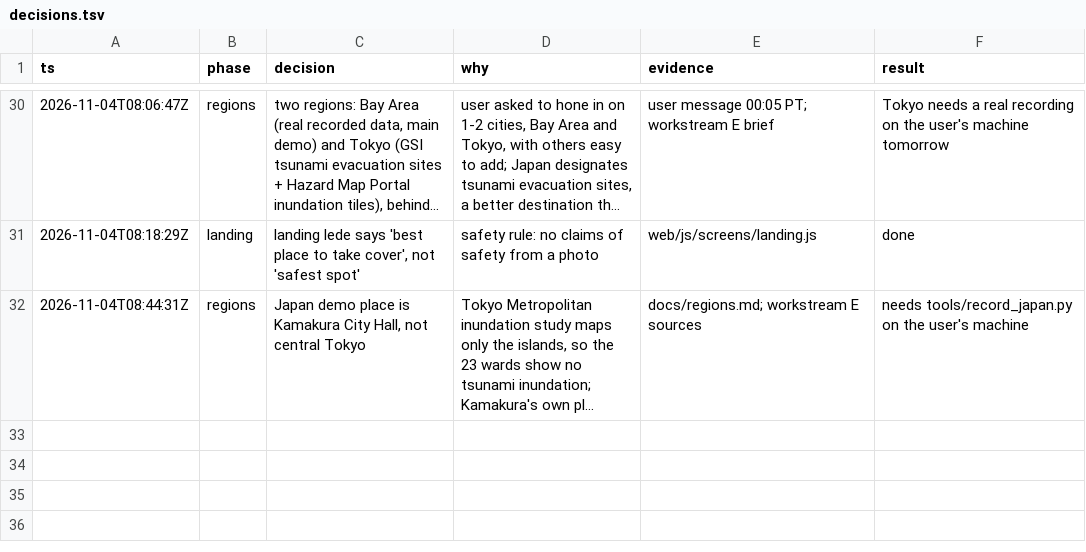
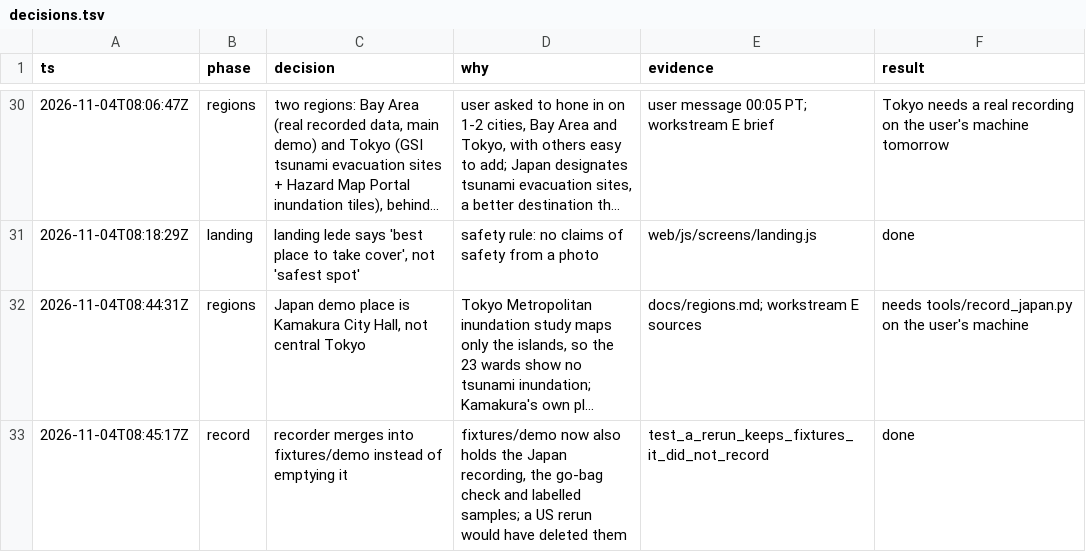
Before and after one commit to judecutler/safezone, a TSV file: docs/decisions.tsv, drawn as a sheet; only a part is shown, gaps mark what is left out; long unchanged cells end in …; the diff names each change by its address in the sheet, - before the commit and + after, or states it on an @@ line.

```diff
--- a/docs/decisions.tsv
+++ b/docs/decisions.tsv
+row 33: 2026-11-04T08:45:17Z | record | recorder merges into fixtures/demo instead of emptying it | fixtures/demo now also holds the Japan recording, the go-bag check and labelled samples; a US rerun would have deleted them | test_a_rerun_keeps_fixtures_it_did_not_record | done
```
Also changed, not shown: 3 other files.
